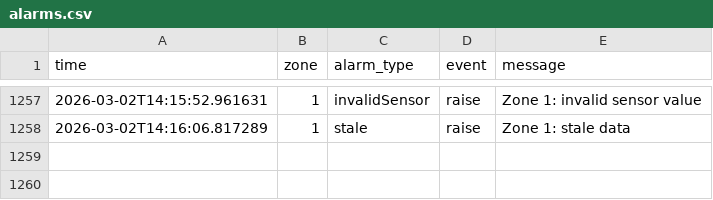
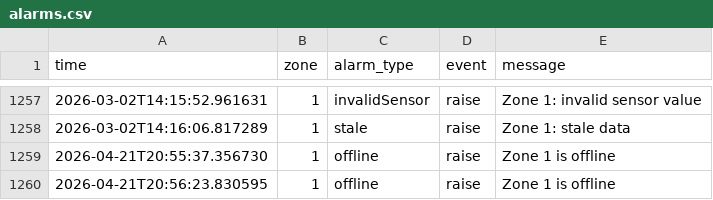
Before and after one commit to MovsarAyubov/greenhouse, a CSV file: logs/alarms.csv, drawn as a sheet; only a part is shown, gaps mark what is left out; the diff names each change by its address in the sheet, - before the commit and + after, or states it on an @@ line.

```diff
--- a/logs/alarms.csv
+++ b/logs/alarms.csv
+row 1259: 2026-04-21T20:55:37.356730 | 1 | offline | raise | Zone 1 is offline
+row 1260: 2026-04-21T20:56:23.830595 | 1 | offline | raise | Zone 1 is offline
```
Also changed, not shown: 2 other files.
